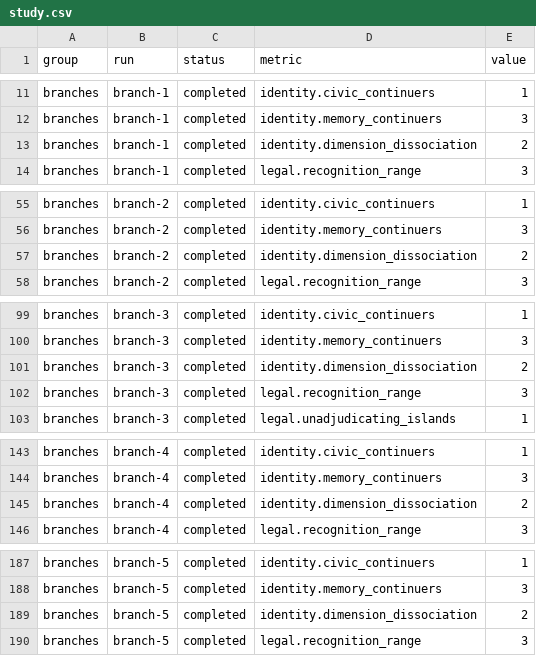
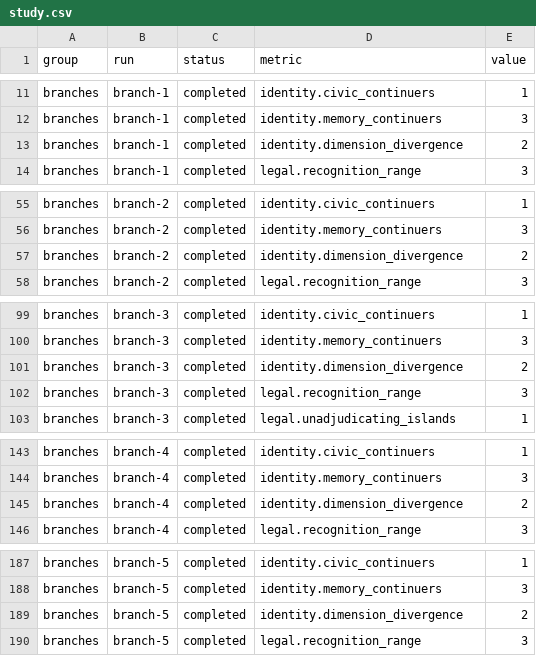
Before and after one commit to dermot-r-cochran/virtual-anthropology, a CSV file: the-archipelago/exports/the-first-fork-v1/study.csv, drawn as a sheet; only a part is shown, gaps mark what is left out; the diff covers the shown part only.

```diff
--- a/the-archipelago/exports/the-first-fork-v1/study.csv
+++ b/the-archipelago/exports/the-first-fork-v1/study.csv
@@ -12,3 +12,3 @@ branches,branch-1,completed,identity.civic_continuers,1
 branches,branch-1,completed,identity.memory_continuers,3
-branches,branch-1,completed,identity.dimension_dissociation,2
+branches,branch-1,completed,identity.dimension_divergence,2
 branches,branch-1,completed,legal.recognition_range,3
@@ -56,3 +56,3 @@ branches,branch-2,completed,identity.civic_continuers,1
 branches,branch-2,completed,identity.memory_continuers,3
-branches,branch-2,completed,identity.dimension_dissociation,2
+branches,branch-2,completed,identity.dimension_divergence,2
 branches,branch-2,completed,legal.recognition_range,3
@@ -100,3 +100,3 @@ branches,branch-3,completed,identity.civic_continuers,1
 branches,branch-3,completed,identity.memory_continuers,3
-branches,branch-3,completed,identity.dimension_dissociation,2
+branches,branch-3,completed,identity.dimension_divergence,2
 branches,branch-3,completed,legal.recognition_range,3
@@ -144,3 +144,3 @@ branches,branch-4,completed,identity.civic_continuers,1
 branches,branch-4,completed,identity.memory_continuers,3
-branches,branch-4,completed,identity.dimension_dissociation,2
+branches,branch-4,completed,identity.dimension_divergence,2
 branches,branch-4,completed,legal.recognition_range,3
@@ -188,3 +188,3 @@ branches,branch-5,completed,identity.civic_continuers,1
 branches,branch-5,completed,identity.memory_continuers,3
-branches,branch-5,completed,identity.dimension_dissociation,2
+branches,branch-5,completed,identity.dimension_divergence,2
 branches,branch-5,completed,legal.recognition_range,3
```
Also changed, not shown: 15 edited cells elsewhere in this file, 23 other files.
